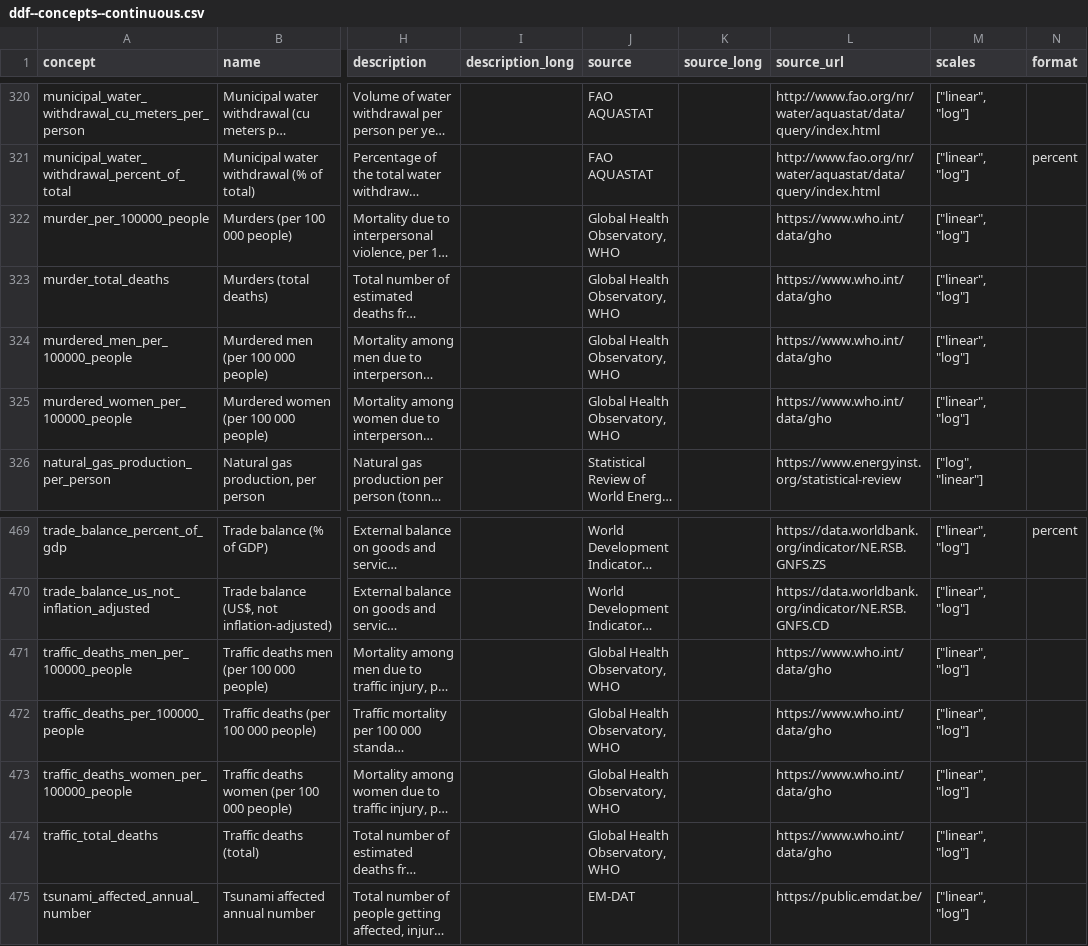
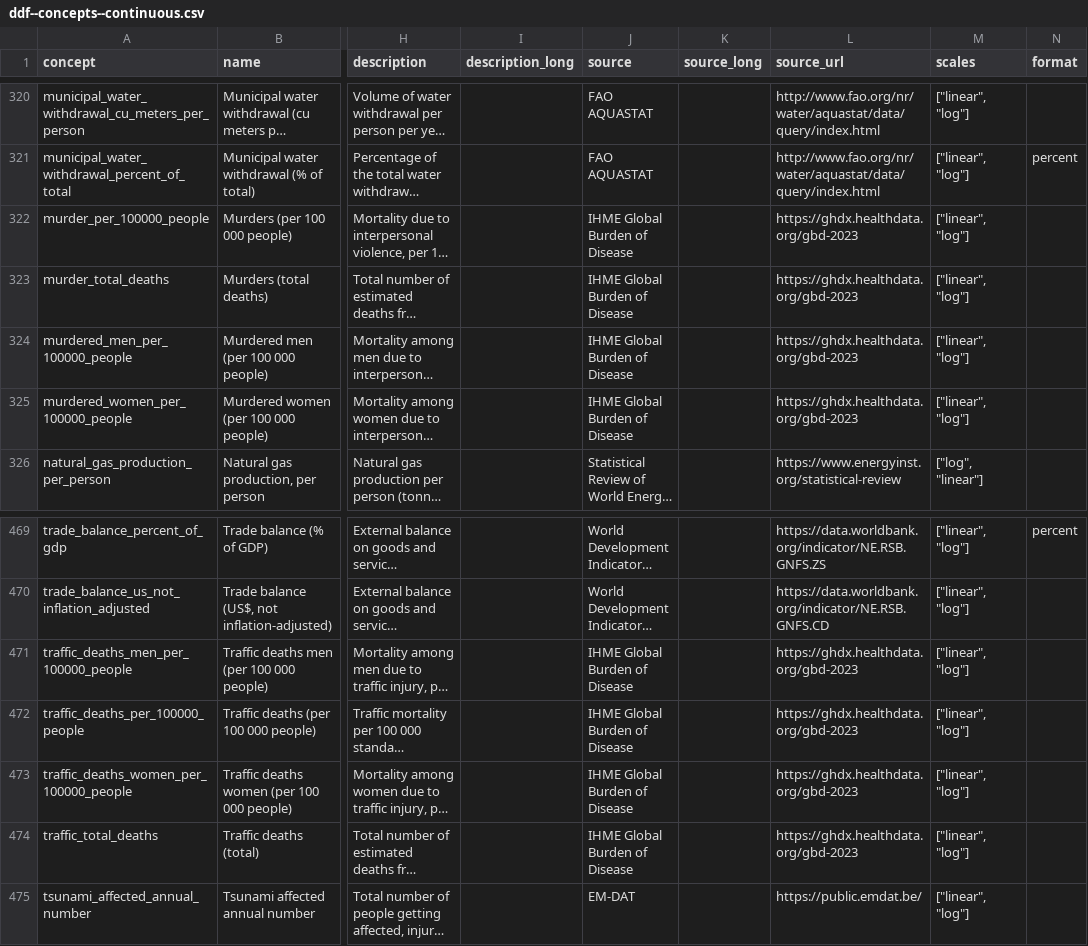
Before and after one commit to open-numbers/ddf--gapminder--ontology, a CSV file: ddf--concepts--continuous.csv, drawn as a sheet; only a part is shown, gaps mark what is left out; long unchanged cells end in …; the diff names each change by its address in the sheet, - before the commit and + after, or states it on an @@ line.

Commit message:
change source for murdered/road traffic indicators

```diff
--- a/ddf--concepts--continuous.csv
+++ b/ddf--concepts--continuous.csv
-J322:J325 (source): Global Health Observatory, WHO
+J322:J325 (source): IHME Global Burden of Disease
-L322:L325 (source_url): https://www.who.int/data/gho
+L322:L325 (source_url): https://ghdx.healthdata.org/gbd-2023
-J471:J474 (source): Global Health Observatory, WHO
+J471:J474 (source): IHME Global Burden of Disease
-L471:L474 (source_url): https://www.who.int/data/gho
+L471:L474 (source_url): https://ghdx.healthdata.org/gbd-2023
```
